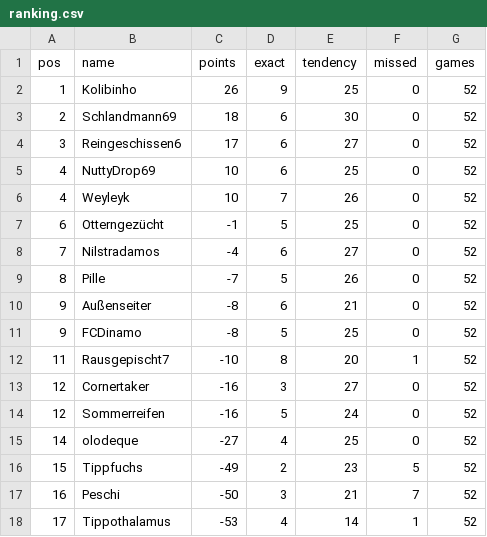
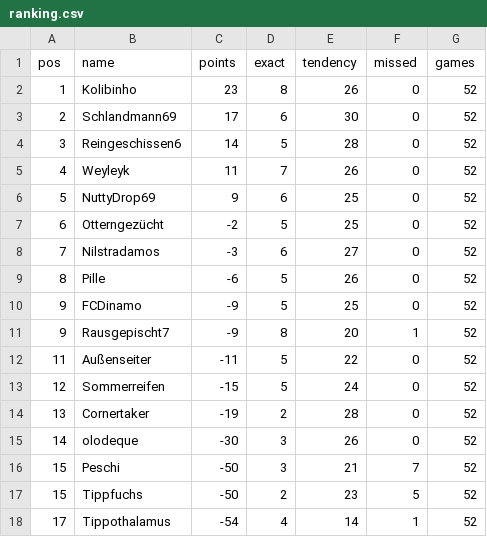
Before and after one commit to senickel/mexiko26-wertung, a CSV file: ranking.csv, drawn as a sheet.

Commit message:
update ranking

```diff
--- a/ranking.csv
+++ b/ranking.csv
@@ -1,18 +1,18 @@
 pos,name,points,exact,tendency,missed,games
-1,Kolibinho,26,9,25,0,52
-2,Schlandmann69,18,6,30,0,52
-3,Reingeschissen6,17,6,27,0,52
-4,NuttyDrop69,10,6,25,0,52
-4,Weyleyk,10,7,26,0,52
-6,Otterngezücht,-1,5,25,0,52
-7,Nilstradamos,-4,6,27,0,52
-8,Pille,-7,5,26,0,52
-9,Außenseiter,-8,6,21,0,52
-9,FCDinamo,-8,5,25,0,52
-11,Rausgepischt7,-10,8,20,1,52
-12,Cornertaker,-16,3,27,0,52
-12,Sommerreifen,-16,5,24,0,52
-14,olodeque,-27,4,25,0,52
-15,Tippfuchs,-49,2,23,5,52
-16,Peschi,-50,3,21,7,52
-17,Tippothalamus,-53,4,14,1,52
+1,Kolibinho,23,8,26,0,52
+2,Schlandmann69,17,6,30,0,52
+3,Reingeschissen6,14,5,28,0,52
+4,Weyleyk,11,7,26,0,52
+5,NuttyDrop69,9,6,25,0,52
+6,Otterngezücht,-2,5,25,0,52
+7,Nilstradamos,-3,6,27,0,52
+8,Pille,-6,5,26,0,52
+9,FCDinamo,-9,5,25,0,52
+9,Rausgepischt7,-9,8,20,1,52
+11,Außenseiter,-11,5,22,0,52
+12,Sommerreifen,-15,5,24,0,52
+13,Cornertaker,-19,2,28,0,52
+14,olodeque,-30,3,26,0,52
+15,Peschi,-50,3,21,7,52
+15,Tippfuchs,-50,2,23,5,52
+17,Tippothalamus,-54,4,14,1,52
```
Also changed, not shown: 18 other files.
